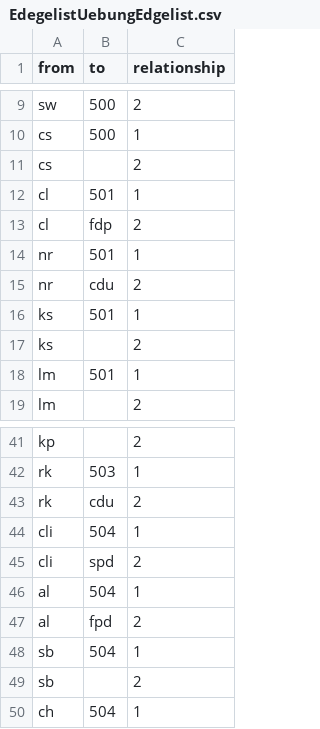
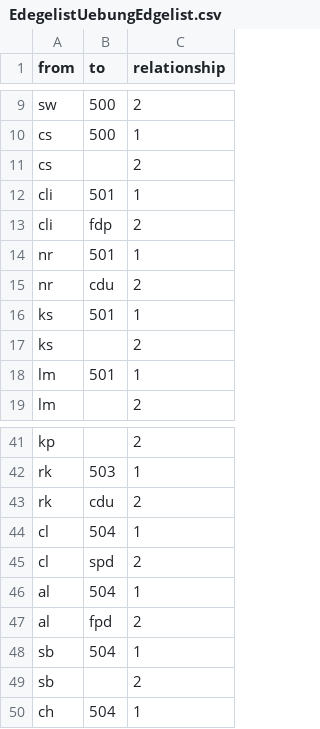
Before and after one commit to tkhdm/sandhu_edgelist, a CSV file: EdegelistUebungEdgelist.csv, drawn as a sheet; only a part is shown, gaps mark what is left out.

Commit message:
Update EdegelistUebungEdgelist.csv

```diff
--- a/EdegelistUebungEdgelist.csv
+++ b/EdegelistUebungEdgelist.csv
@@ -11,4 +11,4 @@ cs,500,1
 cs,,2
-cl,501,1
-cl,fdp,2
+cli,501,1
+cli,fdp,2
 nr,501,1
@@ -43,4 +43,4 @@ rk,503,1
 rk,cdu,2
-cli,504,1
-cli,spd,2
+cl,504,1
+cl,spd,2
 al,504,1
```
